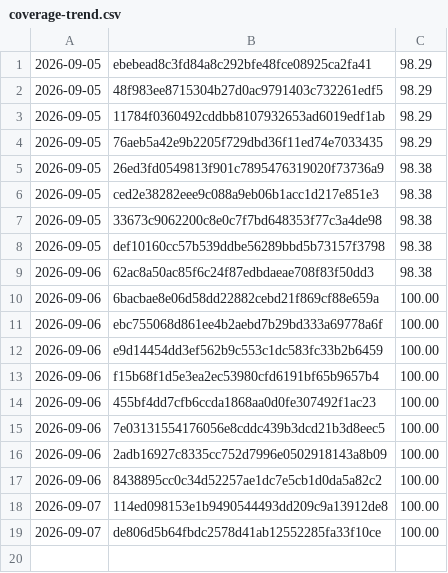
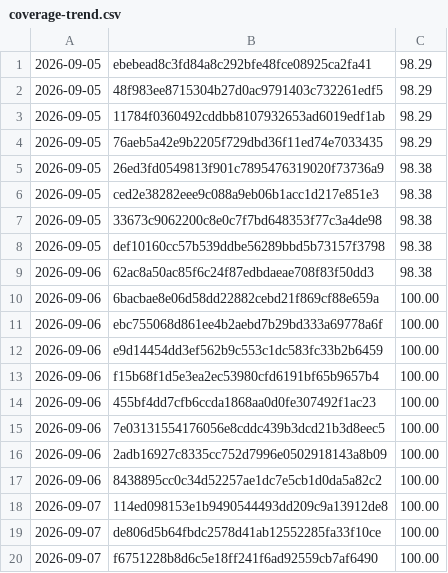
Before and after one commit to Danathar/sensi, a CSV file: coverage-trend.csv, drawn as a sheet.

```diff
--- a/coverage-trend.csv
+++ b/coverage-trend.csv
@@ -19 +19,2 @@
 2026-09-07,de806d5b64fbdc2578d41ab12552285fa33f10ce,100.00
+2026-09-07,f6751228b8d6c5e18ff241f6ad92559cb7af6490,100.00
```
